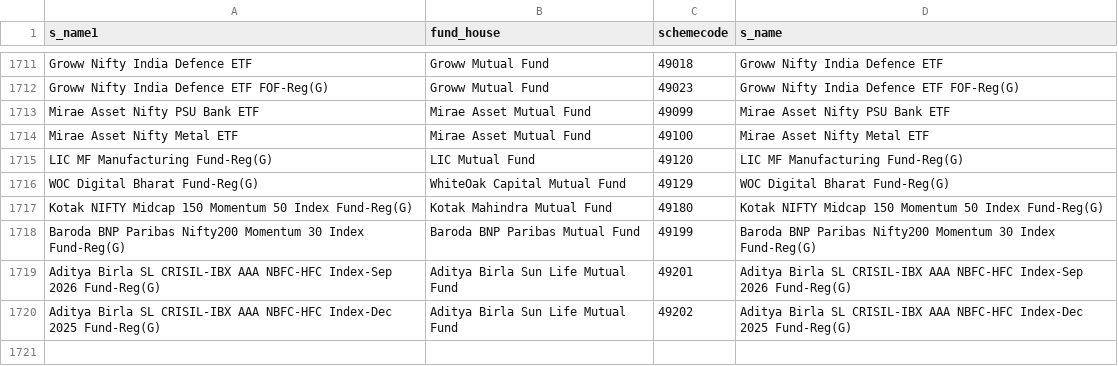
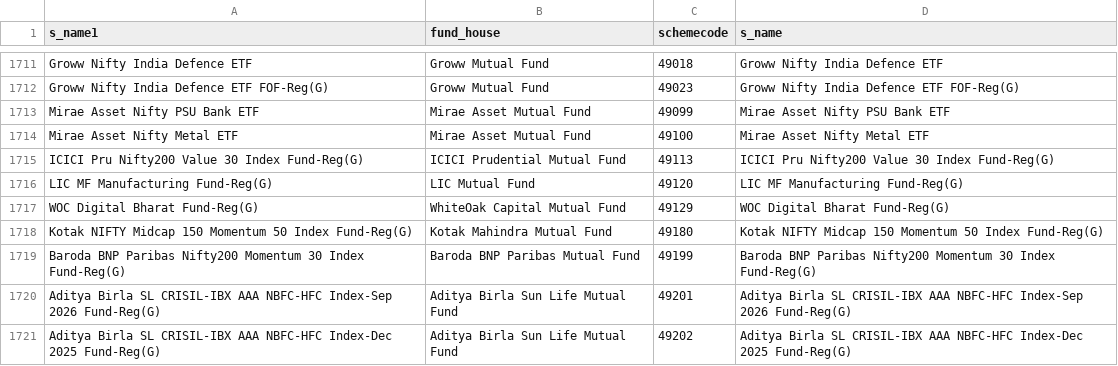
Before and after one commit to nikunjbaheti/MF-Benchmarks, a CSV file: MFCodes.csv, drawn as a sheet; only a part is shown, gaps mark what is left out; the diff names each change by its address in the sheet, - before the commit and + after, or states it on an @@ line.

```diff
--- a/MFCodes.csv
+++ b/MFCodes.csv
+row 1715: ICICI Pru Nifty200 Value 30 Index Fund-Reg(G) | ICICI Prudential Mutual Fund | 49113 | ICICI Pru Nifty200 Value 30 Index Fund-Reg(G)
```
Also changed, not shown: Benchmarks.csv, 5 other files.
